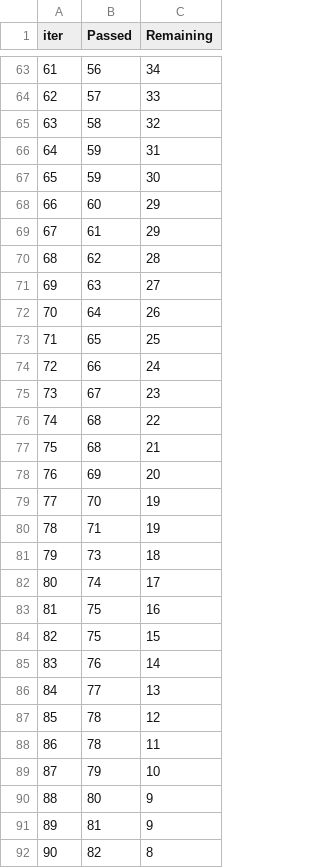
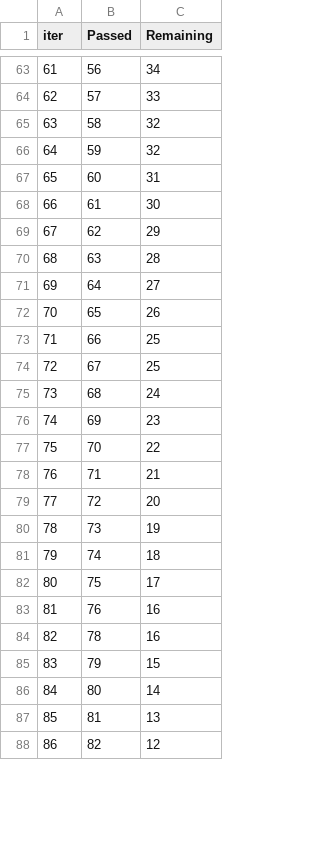
Before and after one commit to Afrovenator/MLProject1, a TSV file: catboost_info/time_left.tsv, drawn as a sheet; only a part is shown, gaps mark what is left out; removed rows and columns are numbered as before the commit, all else as after; the diff covers the shown part only; the diff names each change by its address in the sheet, - before the commit and + after, or states it on an @@ line.

```diff
--- a/catboost_info/time_left.tsv
+++ b/catboost_info/time_left.tsv
@@ column A (iter) renumbered between rows 4 and 96 @@
-C66 (Remaining): 31
+C66 (Remaining): 32
-row 67: 65 | 59 | 30
-C67 (Remaining): 29
+C67 (Remaining): 31
-C68 (Remaining): 29
+C68 (Remaining): 30
-C69 (Remaining): 28
+C69 (Remaining): 29
-C70 (Remaining): 27
+C70 (Remaining): 28
-C71 (Remaining): 26
+C71 (Remaining): 27
-C72 (Remaining): 25
+C72 (Remaining): 26
-C73 (Remaining): 24
+C73 (Remaining): 25
-C74 (Remaining): 23
+C74 (Remaining): 25
-C75 (Remaining): 22
+C75 (Remaining): 24
-row 77: 75 | 68 | 21
-C76 (Remaining): 20
+C76 (Remaining): 23
-C77 (Remaining): 19
+C77 (Remaining): 22
-C78 (Remaining): 19
+C78 (Remaining): 21
+row 79: 77 | 72 | 20
-C80 (Remaining): 18
+C80 (Remaining): 19
-C81 (Remaining): 17
+C81 (Remaining): 18
-C82 (Remaining): 16
+C82 (Remaining): 17
-row 84: 82 | 75 | 15
-C83 (Remaining): 14
+C83 (Remaining): 16
-row 86: 84 | 77 | 13
-C84 (Remaining): 12
+C84 (Remaining): 16
-row 88: 86 | 78 | 11
-C85 (Remaining): 10
+C85 (Remaining): 15
-C86 (Remaining): 9
+C86 (Remaining): 14
-C87 (Remaining): 9
+C87 (Remaining): 13
-C88 (Remaining): 8
+C88 (Remaining): 12
```
Also changed, not shown: 11 added rows, 7 removed rows and 52 edited cells elsewhere in this file, 8 other files.
